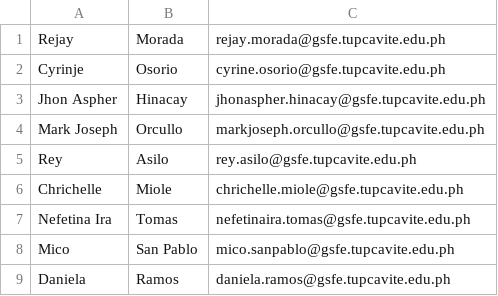
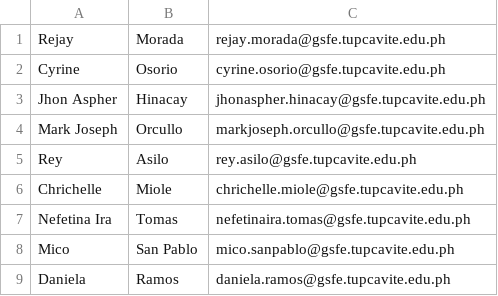
Before and after one commit to CyrineOsorio/tup-assist, a CSV file: CSV Format/Students.csv, drawn as a sheet.

```diff
--- a/CSV Format/Students.csv
+++ b/CSV Format/Students.csv
@@ -1,3 +1,3 @@
 Rejay,Morada,rejay.morada@gsfe.tupcavite.edu.ph
-Cyrinje,Osorio,cyrine.osorio@gsfe.tupcavite.edu.ph
+Cyrine,Osorio,cyrine.osorio@gsfe.tupcavite.edu.ph
 Jhon Aspher,Hinacay,jhonaspher.hinacay@gsfe.tupcavite.edu.ph
```
Also changed, not shown: 9 other files.
